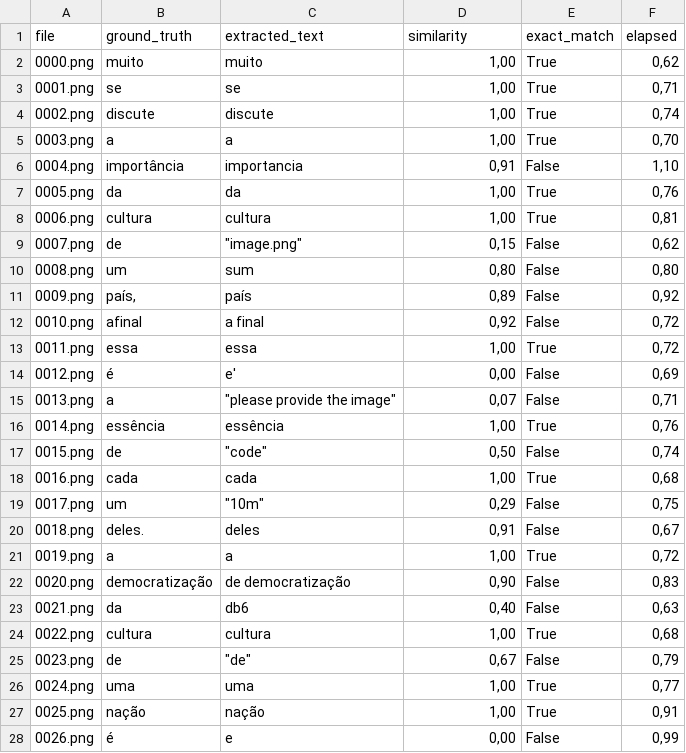
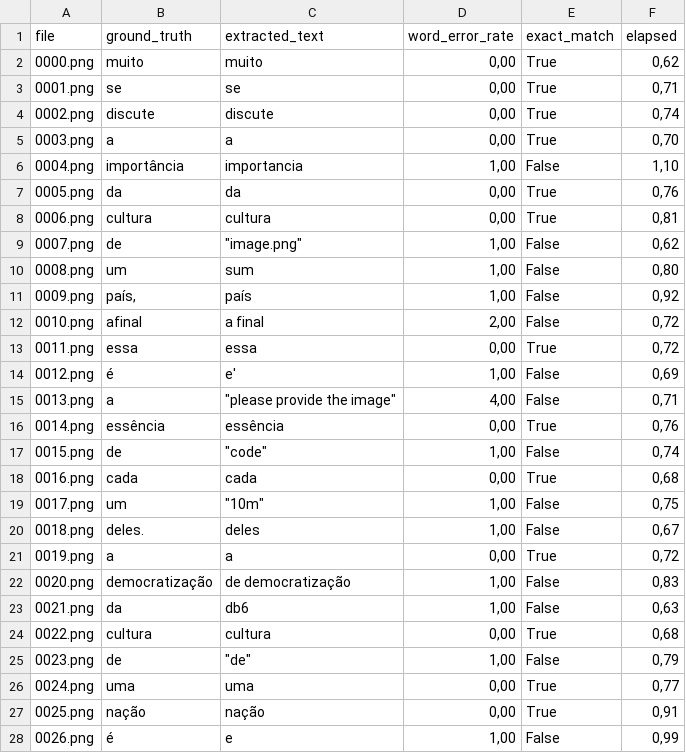
Before and after one commit to LenonAnthony/image-extractor, a CSV file: image_extractor/image_extractor/analysis_vertexai.csv, drawn as a sheet; only a part is shown; the diff covers the shown part only.

```diff
--- a/image_extractor/image_extractor/analysis_vertexai.csv
+++ b/image_extractor/image_extractor/analysis_vertexai.csv
@@ -1,28 +1,28 @@
-file,ground_truth,extracted_text,similarity,exact_match,elapsed
-0000.png,muito,muito,"1,00",True,"0,62"
-0001.png,se,se,"1,00",True,"0,71"
-0002.png,discute,discute,"1,00",True,"0,74"
-0003.png,a,a,"1,00",True,"0,70"
-0004.png,importância,importancia,"0,91",False,"1,10"
-0005.png,da,da,"1,00",True,"0,76"
-0006.png,cultura,cultura,"1,00",True,"0,81"
-0007.png,de,"""image.png""","0,15",False,"0,62"
-0008.png,um,sum,"0,80",False,"0,80"
-0009.png,"país,",país,"0,89",False,"0,92"
-0010.png,afinal,a final,"0,92",False,"0,72"
-0011.png,essa,essa,"1,00",True,"0,72"
-0012.png,é,e',"0,00",False,"0,69"
-0013.png,a,"""please provide the image""","0,07",False,"0,71"
-0014.png,essência,essência,"1,00",True,"0,76"
-0015.png,de,"""code""","0,50",False,"0,74"
-0016.png,cada,cada,"1,00",True,"0,68"
-0017.png,um,"""10m""","0,29",False,"0,75"
-0018.png,deles.,deles,"0,91",False,"0,67"
-0019.png,a,a,"1,00",True,"0,72"
-0020.png,democratização,de democratização,"0,90",False,"0,83"
-0021.png,da,db6,"0,40",False,"0,63"
-0022.png,cultura,cultura,"1,00",True,"0,68"
-0023.png,de,"""de""","0,67",False,"0,79"
-0024.png,uma,uma,"1,00",True,"0,77"
-0025.png,nação,nação,"1,00",True,"0,91"
-0026.png,é,e,"0,00",False,"0,99"
+file,ground_truth,extracted_text,word_error_rate,exact_match,elapsed
+0000.png,muito,muito,"0,00",True,"0,62"
+0001.png,se,se,"0,00",True,"0,71"
+0002.png,discute,discute,"0,00",True,"0,74"
+0003.png,a,a,"0,00",True,"0,70"
+0004.png,importância,importancia,"1,00",False,"1,10"
+0005.png,da,da,"0,00",True,"0,76"
+0006.png,cultura,cultura,"0,00",True,"0,81"
+0007.png,de,"""image.png""","1,00",False,"0,62"
+0008.png,um,sum,"1,00",False,"0,80"
+0009.png,"país,",país,"1,00",False,"0,92"
+0010.png,afinal,a final,"2,00",False,"0,72"
+0011.png,essa,essa,"0,00",True,"0,72"
+0012.png,é,e',"1,00",False,"0,69"
+0013.png,a,"""please provide the image""","4,00",False,"0,71"
+0014.png,essência,essência,"0,00",True,"0,76"
+0015.png,de,"""code""","1,00",False,"0,74"
+0016.png,cada,cada,"0,00",True,"0,68"
+0017.png,um,"""10m""","1,00",False,"0,75"
+0018.png,deles.,deles,"1,00",False,"0,67"
+0019.png,a,a,"0,00",True,"0,72"
+0020.png,democratização,de democratização,"1,00",False,"0,83"
+0021.png,da,db6,"1,00",False,"0,63"
+0022.png,cultura,cultura,"0,00",True,"0,68"
+0023.png,de,"""de""","1,00",False,"0,79"
+0024.png,uma,uma,"0,00",True,"0,77"
+0025.png,nação,nação,"0,00",True,"0,91"
+0026.png,é,e,"1,00",False,"0,99"
```
Also changed, not shown: 164 edited cells elsewhere in this file, 2 other files.
